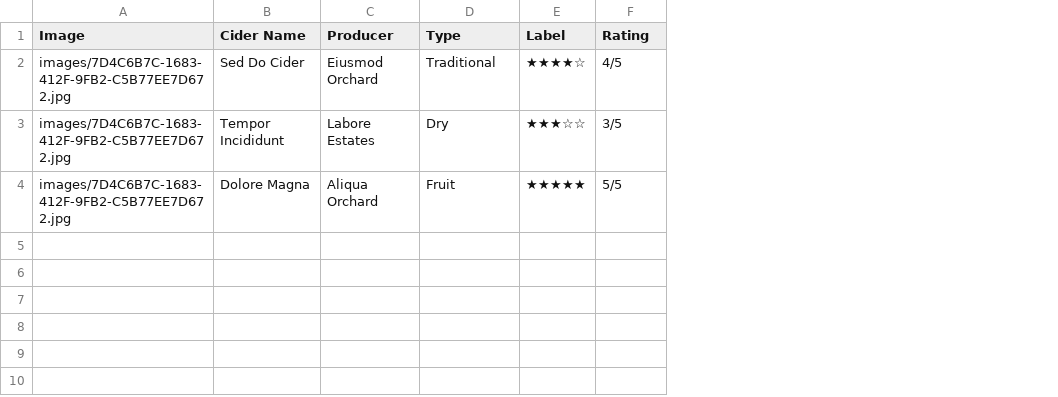
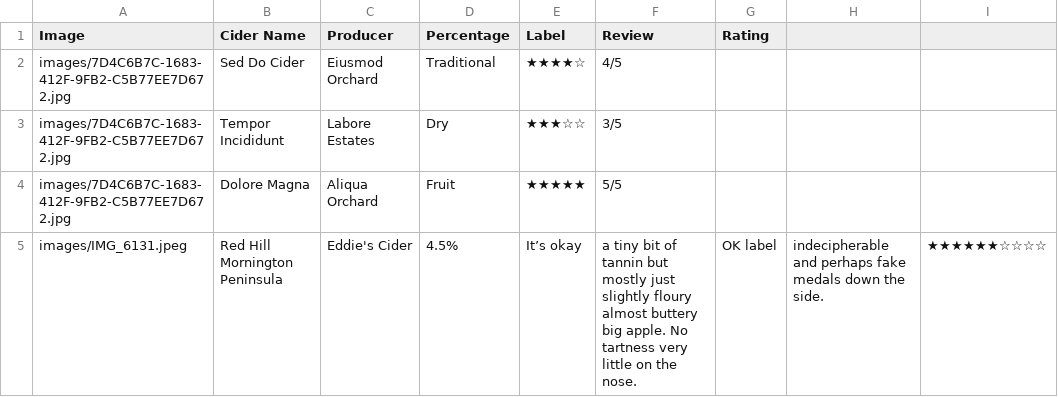
Before and after one commit to williamjshaw/victorianbeerandcider, a CSV file: data/ciders.csv, drawn as a sheet; addresses are those after the commit; the diff names each change by its address in the sheet, - before the commit and + after, or states it on an @@ line.

Commit message:
Modify ciders.csv to add percentage and review fields
Updated the ciders CSV to include percentage and review columns, and added a new cider entry.

```diff
--- a/data/ciders.csv
+++ b/data/ciders.csv
+column F (Review), rows 2-4: 4/5 | 3/5 | 5/5
+column H, empty
+column I, empty
-D1: Type
+D1: Percentage
-G2 (Rating): 4/5
+G2 (Rating): (empty)
-G3 (Rating): 3/5
+G3 (Rating): (empty)
-G4 (Rating): 5/5
+G4 (Rating): (empty)
+row 5: images/IMG_6131.jpeg | Red Hill Mornington Peninsula | Eddie's Cider | 4.5% | It’s okay | a tiny bit of tannin but mostly just slightly floury almost buttery big apple. No tartness very little on the nose. | OK label | indecipherable and perhaps fake medals down the side. | ★★★★★★☆☆☆☆
```
